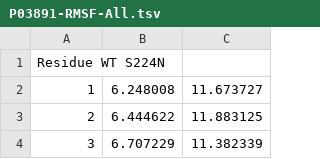
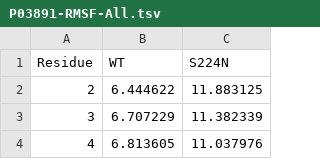
Before and after one commit to jpmslima/ProtPlots, a TSV file: example_files/P03891-RMSF-All.tsv, drawn as a sheet; only a part is shown; the shorter side is filled out with more unchanged rows; the diff names each change by its address in the sheet, - before the commit and + after, or states it on an @@ line.

```diff
--- a/example_files/P03891-RMSF-All.tsv
+++ b/example_files/P03891-RMSF-All.tsv
@@ column A (Residue) renumbered in row 1 @@
-B1: (empty)
+B1: WT
-C1: (empty)
+C1: S224N
-row 2: 1 | 6.248008 | 11.673727
```
